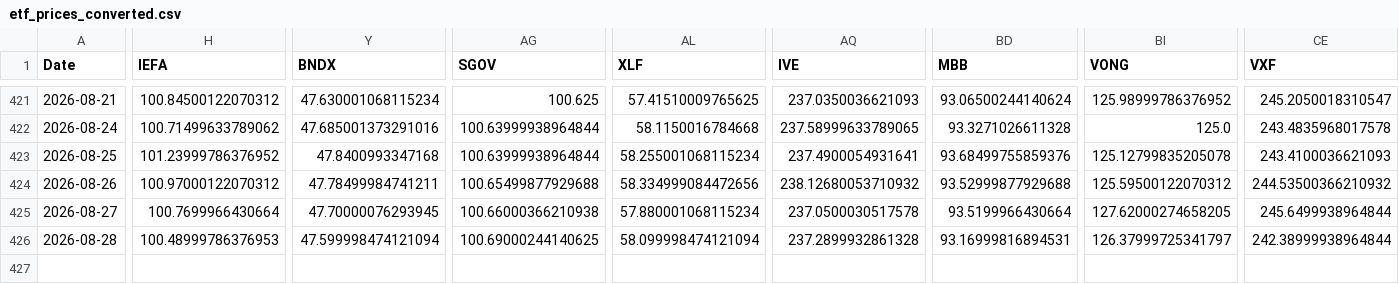
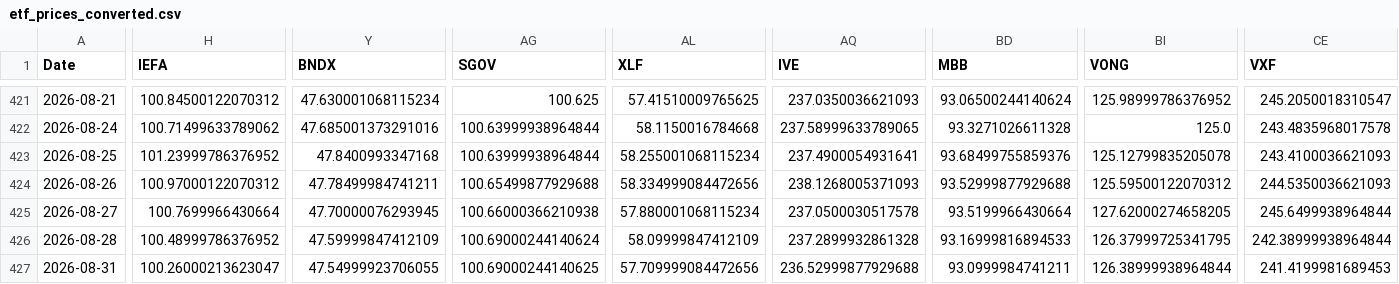
Before and after one commit to chordiaprovit/smart_portfolio_bot_local_ai, a CSV file: data/etf_prices_converted.csv, drawn as a sheet; only a part is shown, gaps mark what is left out; rows hold the shown columns only; the diff covers the shown part only; the diff names each change by its address in the sheet, - before the commit and + after, or states it on an @@ line.

```diff
--- a/data/etf_prices_converted.csv
+++ b/data/etf_prices_converted.csv
-AQ424 (IVE): 238.12680053710932
+AQ424 (IVE): 238.1268005371093
-CE424 (VXF): 244.53500366210932
+CE424 (VXF): 244.5350036621093
-H426 (IEFA): 100.48999786376953
+H426 (IEFA): 100.48999786376952
-Y426 (BNDX): 47.599998474121094
+Y426 (BNDX): 47.59999847412109
-AG426 (SGOV): 100.69000244140625
+AG426 (SGOV): 100.69000244140624
-AL426 (XLF): 58.099998474121094
+AL426 (XLF): 58.09999847412109
-BD426 (MBB): 93.16999816894531
+BD426 (MBB): 93.16999816894533
-BI426 (VONG): 126.37999725341797
+BI426 (VONG): 126.37999725341795
+row 427: 2026-08-31 | 100.26000213623047 | 47.54999923706055 | 100.69000244140625 | 57.709999084472656 | 236.52999877929688 | 93.0999984741211 | 126.38999938964844 | 241.4199981689453
```
Also changed, not shown: 6 edited cells elsewhere in this file.
